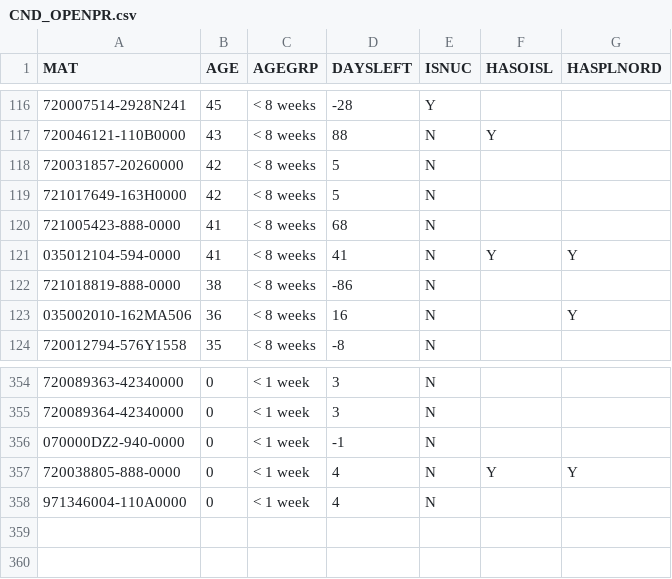
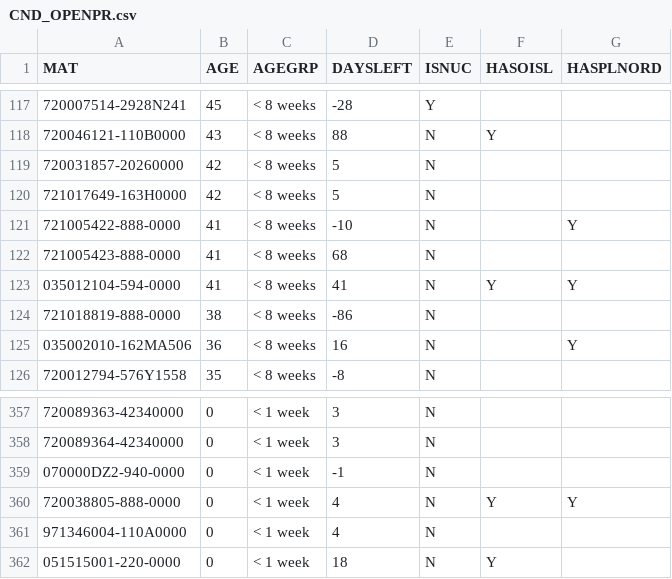
Before and after one commit to Visualys/Cyberplan, a CSV file: CND_OPENPR.csv, drawn as a sheet; only a part is shown, gaps mark what is left out; the diff covers the shown part only; the diff names each change by its address in the sheet, - before the commit and + after, or states it on an @@ line.

```diff
--- a/CND_OPENPR.csv
+++ b/CND_OPENPR.csv
+row 121: 721005422-888-0000 | 41 | < 8 weeks | -10 | N |  | Y
+row 362: 051515001-220-0000 | 0 | < 1 week | 18 | N | Y
```
Also changed, not shown: 3 added rows, 1 removed row and 5 edited cells elsewhere in this file.
